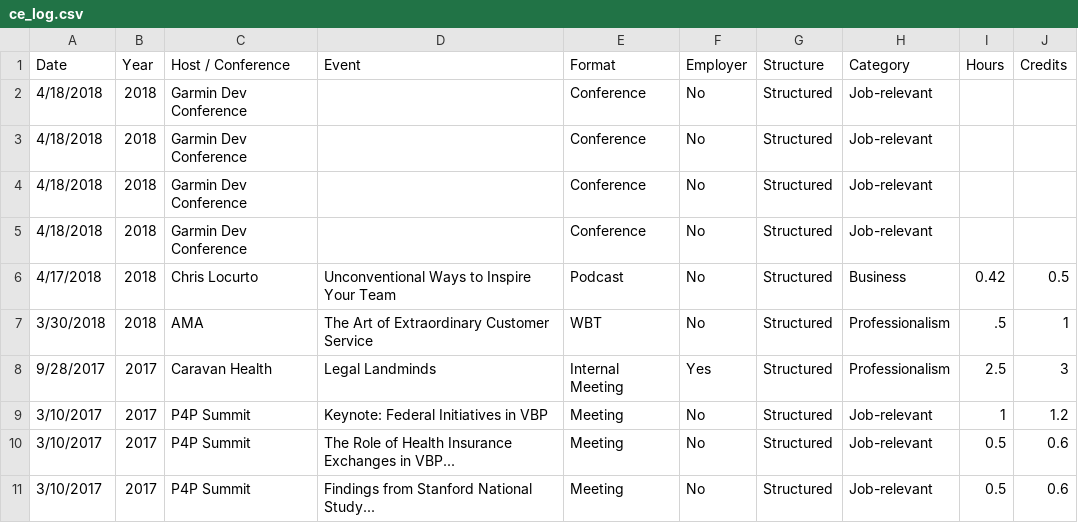
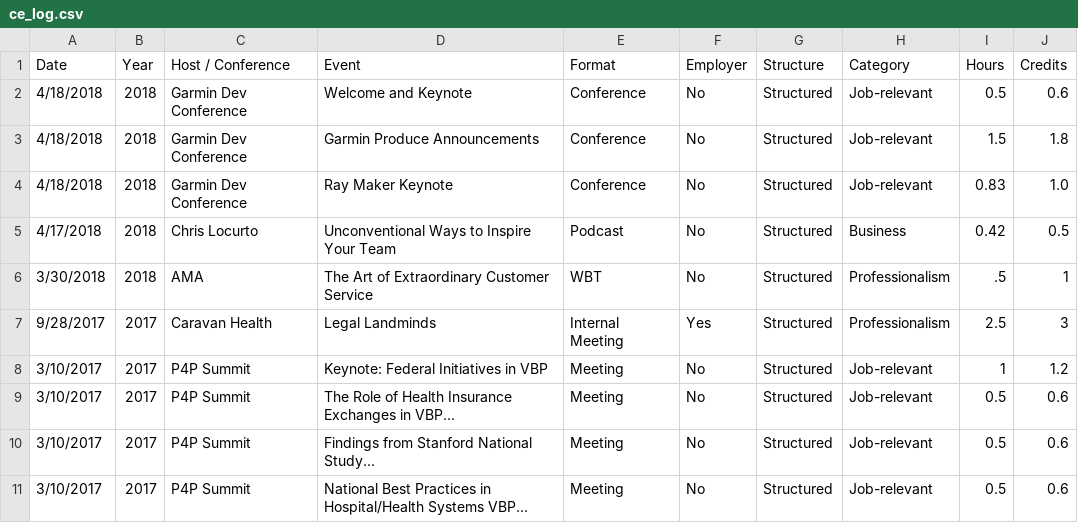
Before and after one commit to johnsug/continuing_ed, a CSV file: ce_log.csv, drawn as a sheet; only a part is shown; the shorter side is filled out with more unchanged rows.

Commit message:
Update ce_log.csv

```diff
--- a/ce_log.csv
+++ b/ce_log.csv
@@ -1,6 +1,5 @@
 Date,Year,Host / Conference,Event,Format,Employer,Structure,Category,Hours,Credits
-4/18/2018,2018,Garmin Dev Conference,,Conference,No,Structured,Job-relevant,,
-4/18/2018,2018,Garmin Dev Conference,,Conference,No,Structured,Job-relevant,,
-4/18/2018,2018,Garmin Dev Conference,,Conference,No,Structured,Job-relevant,,
-4/18/2018,2018,Garmin Dev Conference,,Conference,No,Structured,Job-relevant,,
+4/18/2018,2018,Garmin Dev Conference,Welcome and Keynote,Conference,No,Structured,Job-relevant,0.5,0.6
+4/18/2018,2018,Garmin Dev Conference,Garmin Produce Announcements,Conference,No,Structured,Job-relevant,1.5,1.8
+4/18/2018,2018,Garmin Dev Conference,Ray Maker Keynote,Conference,No,Structured,Job-relevant,0.83,1.0
 4/17/2018,2018,Chris Locurto,Unconventional Ways to Inspire Your Team,Podcast,No,Structured,Business,0.42,0.5
```
